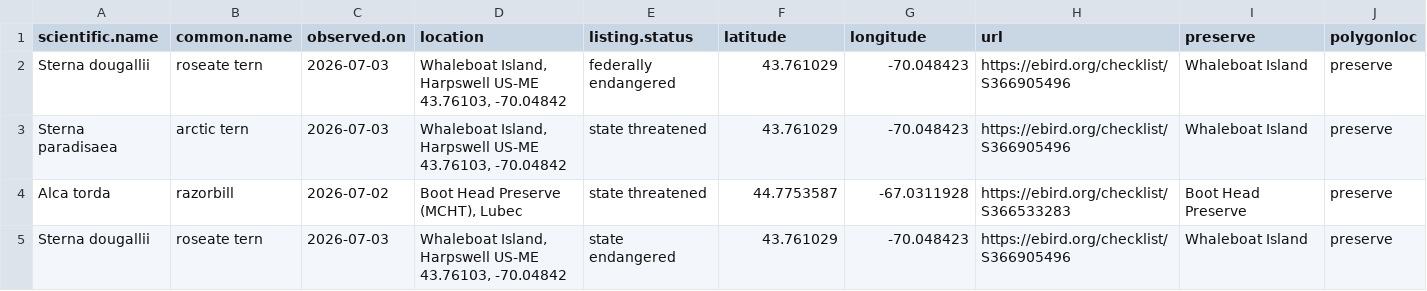
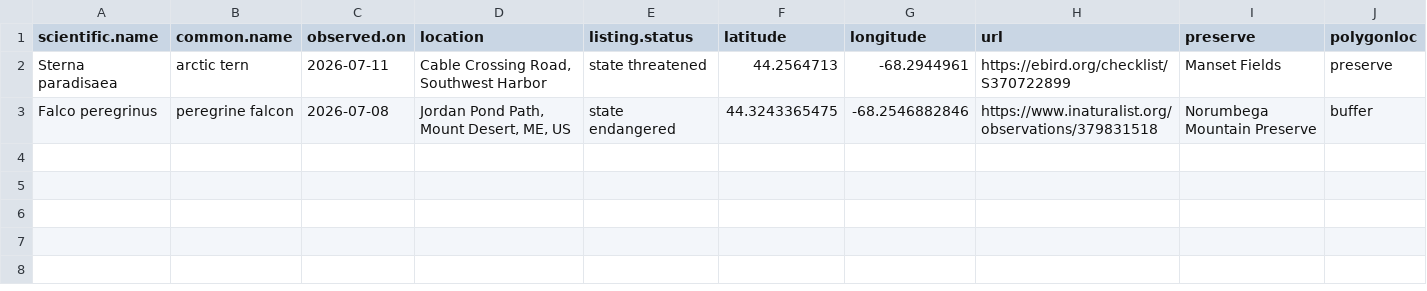
Before and after one commit to Kylelima21/MCHT_early_detection_system, a CSV file: email_alerts/outputs/te_specieslist.csv, drawn as a sheet.

```diff
--- a/email_alerts/outputs/te_specieslist.csv
+++ b/email_alerts/outputs/te_specieslist.csv
@@ -1,5 +1,3 @@
 "scientific.name","common.name","observed.on","location","listing.status","latitude","longitude","url","preserve","polygonloc"
-"Sterna dougallii","roseate tern",2026-07-03,"Whaleboat Island, Harpswell US-ME 43.76103, -70.04842","federally endangered",43.761029,-70.048423,"https://ebird.org/checklist/S366905496","Whaleboat Island","preserve"
-"Sterna paradisaea","arctic tern",2026-07-03,"Whaleboat Island, Harpswell US-ME 43.76103, -70.04842","state threatened",43.761029,-70.048423,"https://ebird.org/checklist/S366905496","Whaleboat Island","preserve"
-"Alca torda","razorbill",2026-07-02,"Boot Head Preserve (MCHT), Lubec","state threatened",44.7753587,-67.0311928,"https://ebird.org/checklist/S366533283","Boot Head Preserve","preserve"
-"Sterna dougallii","roseate tern",2026-07-03,"Whaleboat Island, Harpswell US-ME 43.76103, -70.04842","state endangered",43.761029,-70.048423,"https://ebird.org/checklist/S366905496","Whaleboat Island","preserve"
+"Sterna paradisaea","arctic tern",2026-07-11,"Cable Crossing Road, Southwest Harbor","state threatened",44.2564713,-68.2944961,"https://ebird.org/checklist/S370722899","Manset Fields","preserve"
+"Falco peregrinus","peregrine falcon",2026-07-08,"Jordan Pond Path, Mount Desert, ME, US","state endangered",44.3243365475,-68.2546882846,"https://www.inaturalist.org/observations/379831518","Norumbega Mountain Preserve","buffer"
```
Also changed, not shown: 4 other files.
